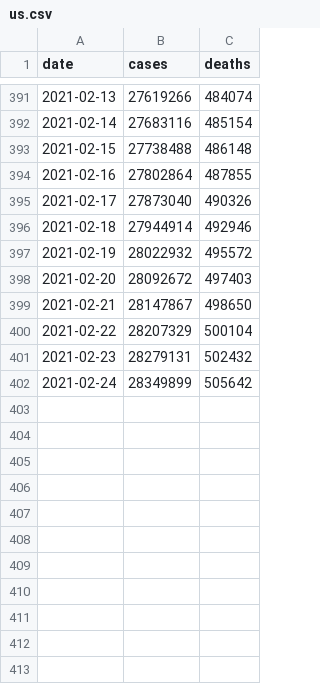
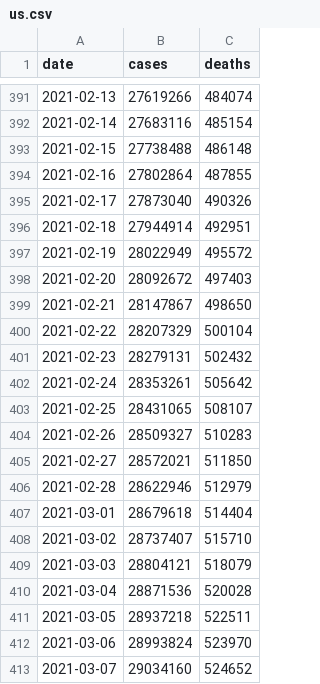
Before and after one commit to goedman/CovidNYT.jl, a CSV file: data/us.csv, drawn as a sheet; only a part is shown, gaps mark what is left out.

```diff
--- a/data/us.csv
+++ b/data/us.csv
@@ -395,4 +395,4 @@ date,cases,deaths
 2021-02-17,27873040,490326
-2021-02-18,27944914,492946
-2021-02-19,28022932,495572
+2021-02-18,27944914,492951
+2021-02-19,28022949,495572
 2021-02-20,28092672,497403
@@ -401,2 +401,13 @@ date,cases,deaths
 2021-02-23,28279131,502432
-2021-02-24,28349899,505642
+2021-02-24,28353261,505642
+2021-02-25,28431065,508107
+2021-02-26,28509327,510283
+2021-02-27,28572021,511850
+2021-02-28,28622946,512979
+2021-03-01,28679618,514404
+2021-03-02,28737407,515710
+2021-03-03,28804121,518079
+2021-03-04,28871536,520028
+2021-03-05,28937218,522511
+2021-03-06,28993824,523970
+2021-03-07,29034160,524652
```
Also changed, not shown: data/live/us-counties.csv, data/live/us-states.csv, 8 other files.
